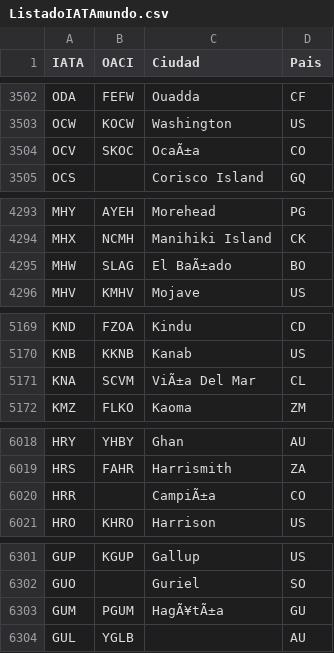
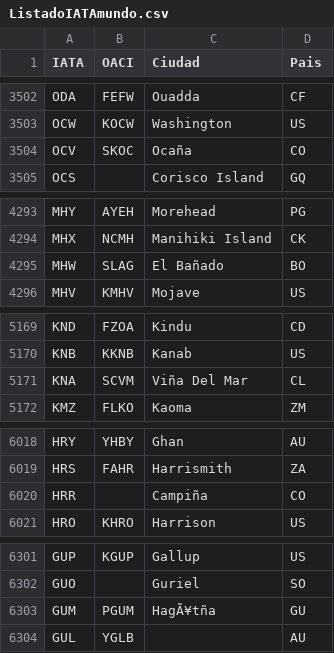
Before and after one commit to UDSEyT-GREYF/geodata, a CSV file: fuentes/ListadoIATAmundo.csv, drawn as a sheet; only a part is shown, gaps mark what is left out; the diff covers the shown part only.

```diff
--- a/fuentes/ListadoIATAmundo.csv
+++ b/fuentes/ListadoIATAmundo.csv
@@ -3503,3 +3503,3 @@ ODA,FEFW,Ouadda,CF
 OCW,KOCW,Washington,US
-OCV,SKOC,OcaÃ±a,CO
+OCV,SKOC,Ocaña,CO
 OCS,,Corisco Island,GQ
@@ -4294,3 +4294,3 @@ MHY,AYEH,Morehead,PG
 MHX,NCMH,Manihiki Island,CK
-MHW,SLAG,El BaÃ±ado,BO
+MHW,SLAG,El Bañado,BO
 MHV,KMHV,Mojave,US
@@ -5170,3 +5170,3 @@ KND,FZOA,Kindu,CD
 KNB,KKNB,Kanab,US
-KNA,SCVM,ViÃ±a Del Mar,CL
+KNA,SCVM,Viña Del Mar,CL
 KMZ,FLKO,Kaoma,ZM
@@ -6019,3 +6019,3 @@ HRY,YHBY,Ghan,AU
 HRS,FAHR,Harrismith,ZA
-HRR,,CampiÃ±a,CO
+HRR,,Campiña,CO
 HRO,KHRO,Harrison,US
@@ -6302,3 +6302,3 @@ GUP,KGUP,Gallup,US
 GUO,,Guriel,SO
-GUM,PGUM,HagÃ¥tÃ±a,GU
+GUM,PGUM,HagÃ¥tña,GU
 GUL,YGLB,"",AU
```
Also changed, not shown: 12 edited cells elsewhere in this file.
